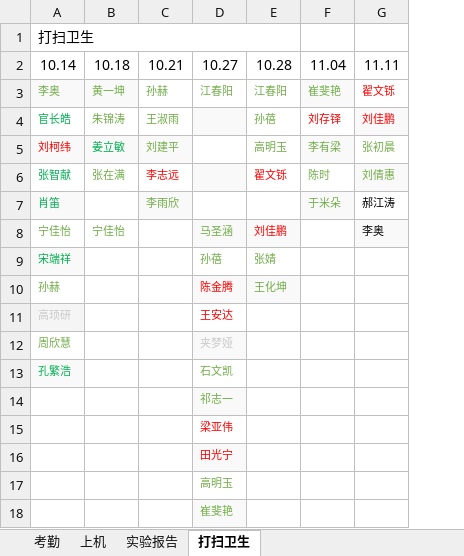
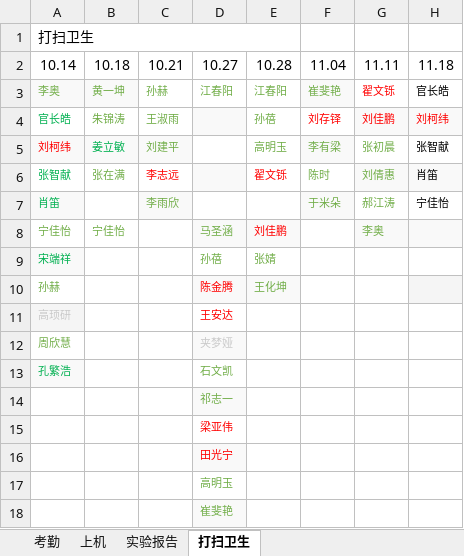
Before and after one commit to chinagjs/Computer-Network-Technology-3-2024, an Excel workbook: 24网络技术3班考勤.xlsx, sheet 打扫卫生, drawn as a sheet; values as stored, in another font and other column widths than the file's, no borders; the diff names each change by its address in the sheet, - before the commit and + after, or states it on an @@ line.

```diff
--- a/24网络技术3班考勤.xlsx (sheet 打扫卫生)
+++ b/24网络技术3班考勤.xlsx (sheet 打扫卫生)
+column H, rows 2-7: 11.18 | 官长皓 | 刘柯纬 | 张智献 | 肖笛 | 宁佳怡
-G7:G8 text colour: black
+G7:G8 text colour: #70AD47
```
Also changed, not shown: sheet 考勤.
